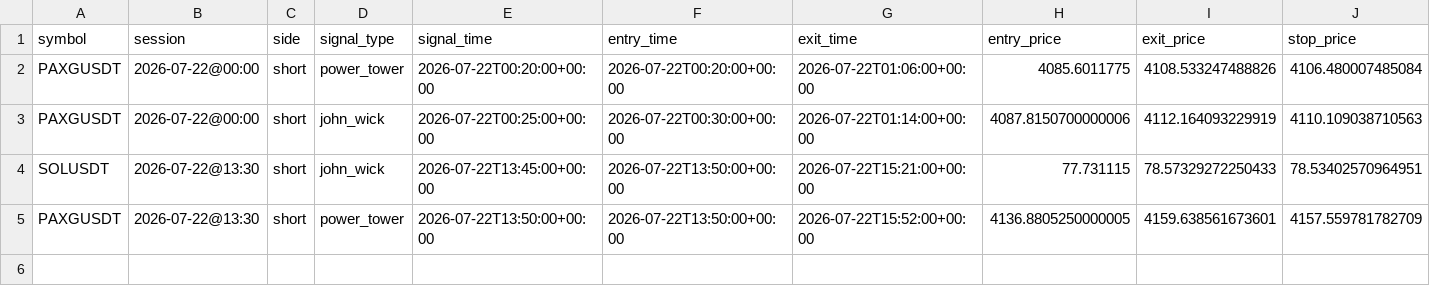
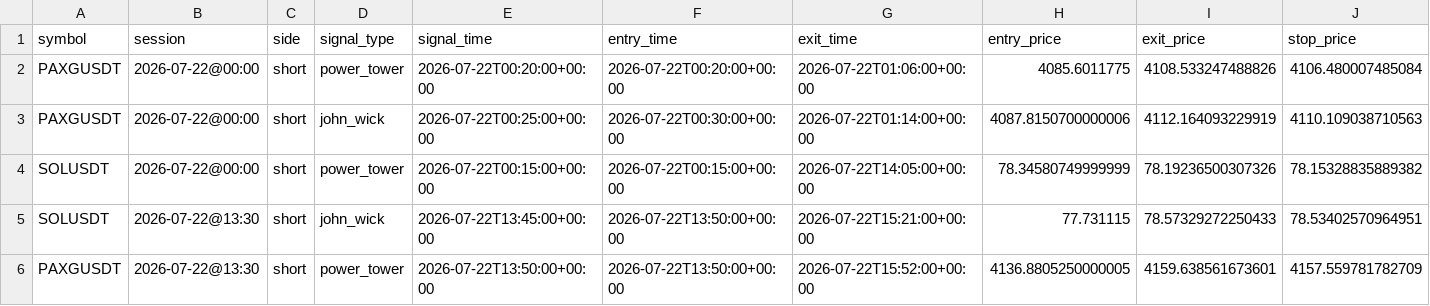
Before and after one commit to ksanta-bit/pattern-scout-eth, a CSV file: docs/trades.csv, drawn as a sheet; only a part is shown; rows hold the shown columns only; the diff names each change by its address in the sheet, - before the commit and + after, or states it on an @@ line.

```diff
--- a/docs/trades.csv
+++ b/docs/trades.csv
+row 4: SOLUSDT | 2026-07-22@00:00 | short | power_tower | 2026-07-22T00:15:00+00:00 | 2026-07-22T00:15:00+00:00 | 2026-07-22T14:05:00+00:00 | 78.34580749999999 | 78.19236500307326 | 78.15328835889382
```
Also changed, not shown: docs/equity_curve.csv, 4 other files.
